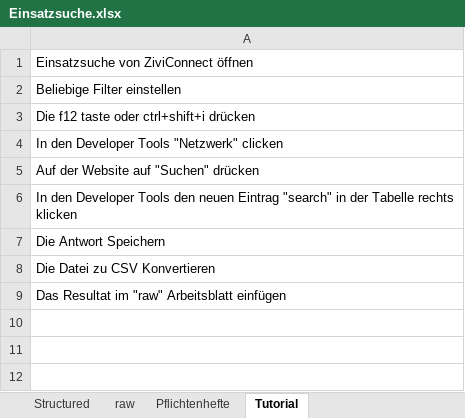
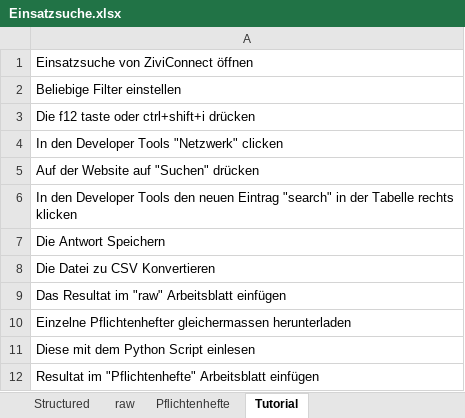
Before and after one commit to moritztim/ZiviDisConnect, an Excel workbook: Einsatzsuche.xlsx, sheet Tutorial, drawn as a sheet; values as stored, in another font and other column widths than the file's, no borders; the diff names each change by its address in the sheet, - before the commit and + after, or states it on an @@ line.

Commit message:
update tutorial

```diff
--- a/Einsatzsuche.xlsx (sheet Tutorial)
+++ b/Einsatzsuche.xlsx (sheet Tutorial)
+row 10: Einzelne Pflichtenhefter gleichermassen herunterladen
+row 11: Diese mit dem Python Script einlesen
+row 12: Resultat im "Pflichtenhefte" Arbeitsblatt einfügen
```
